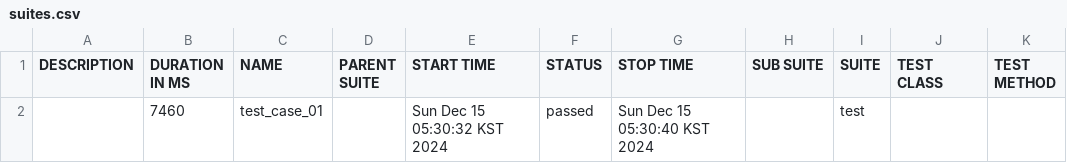
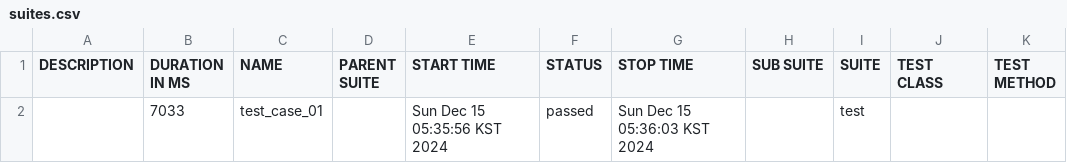
Before and after one commit to wooyoung294/AppiumProject, a CSV file: appiumPack/allure-report/data/suites.csv, drawn as a sheet.

Commit message:
Test

```diff
--- a/appiumPack/allure-report/data/suites.csv
+++ b/appiumPack/allure-report/data/suites.csv
@@ -1,2 +1,2 @@
 "DESCRIPTION","DURATION IN MS","NAME","PARENT SUITE","START TIME","STATUS","STOP TIME","SUB SUITE","SUITE","TEST CLASS","TEST METHOD"
-"","7460","test_case_01","","Sun Dec 15 05:30:32 KST 2024","passed","Sun Dec 15 05:30:40 KST 2024","","test","",""
+"","7033","test_case_01","","Sun Dec 15 05:35:56 KST 2024","passed","Sun Dec 15 05:36:03 KST 2024","","test","",""
```
Also changed, not shown: 35 other files.
